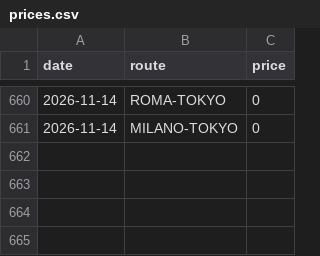
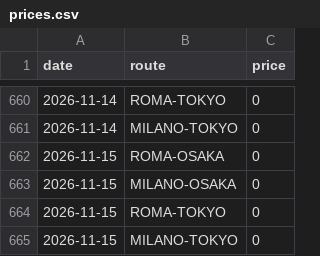
Before and after one commit to darkgullgray/flight-monitor-japan, a CSV file: prices.csv, drawn as a sheet; only a part is shown, gaps mark what is left out.

```diff
--- a/prices.csv
+++ b/prices.csv
@@ -661 +661,5 @@ date,route,price
 2026-11-14,MILANO-TOKYO,0
+2026-11-15,ROMA-OSAKA,0
+2026-11-15,MILANO-OSAKA,0
+2026-11-15,ROMA-TOKYO,0
+2026-11-15,MILANO-TOKYO,0
```
